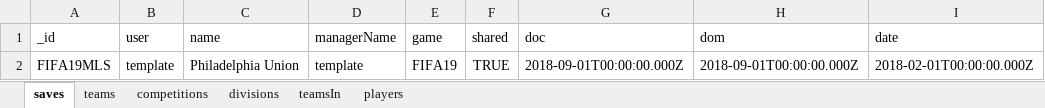
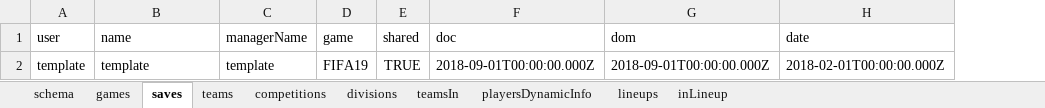
Before and after one commit to jaymirecki/fifaUI, an Excel workbook: template_database.xlsx, sheet saves, drawn as a sheet; values as stored, in another font and other column widths than the file's, no borders; removed rows and columns are numbered as before the commit, all else as after; the diff names each change by its address in the sheet, - before the commit and + after, or states it on an @@ line.

Commit message:
Updated database schema

```diff
--- a/template_database.xlsx (sheet saves)
+++ b/template_database.xlsx (sheet saves)
-sheet tab: players
+sheet tab: playersDynamicInfo
+sheet tab: schema
+sheet tab: games
+sheet tab: lineups
+sheet tab: inLineup
-column A (_id), row 2: FIFA19MLS
-B2 (name): Philadelphia Union
+B2 (name): template
```
Also changed, not shown: sheet teams, sheet teamsIn, sheet playersDynamicInfo, sheet competitions, sheet divisions, 12 other files.
